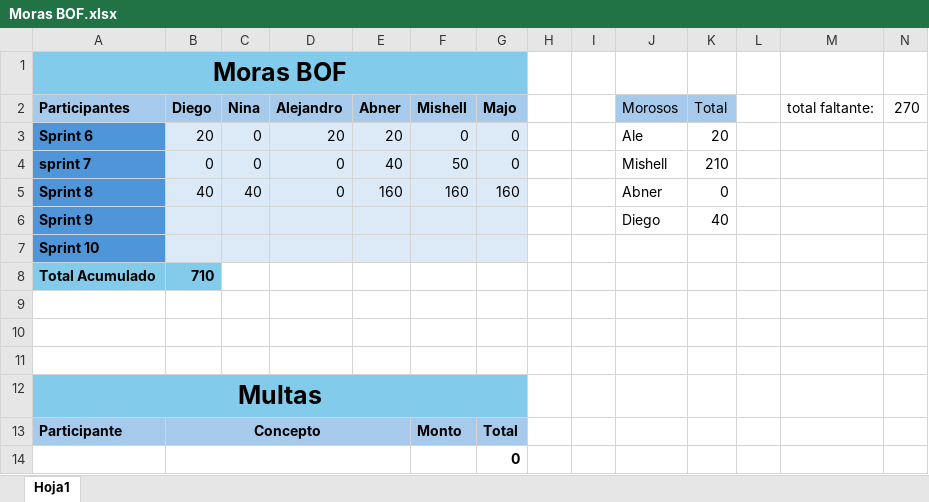
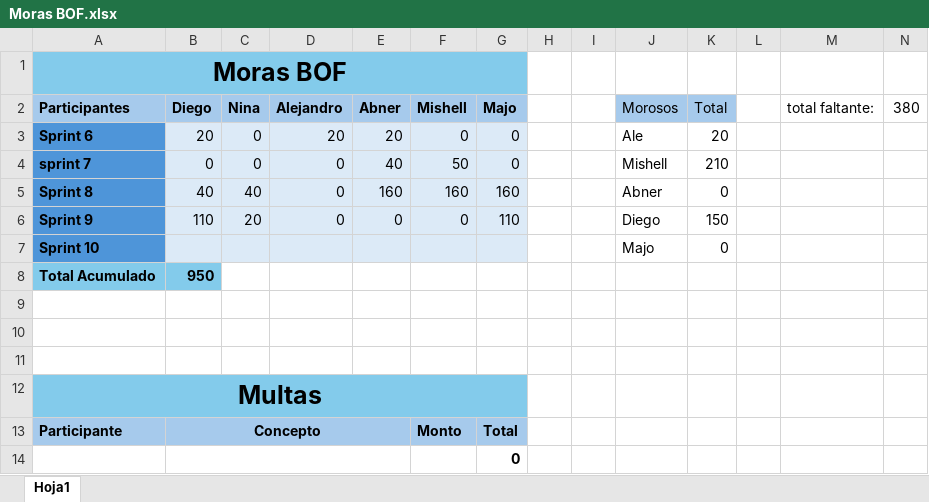
Before and after one commit to Ninaswiftie09/BOF, an Excel workbook: Moras BOF.xlsx, sheet Hoja1, drawn as a sheet; values as stored, in another font and other column widths than the file's, no borders; the diff names each change by its address in the sheet, - before the commit and + after, or states it on an @@ line.

Commit message:
documentos sprint 9  y update moras

```diff
--- a/Moras BOF.xlsx (sheet Hoja1)
+++ b/Moras BOF.xlsx (sheet Hoja1)
-N2: 270
+N2: 380
-B6 (Diego): (empty)
+B6 (Diego): 110
-C6 (Nina): (empty)
+C6 (Nina): 20
-D6 (Alejandro): (empty)
+D6 (Alejandro): 0
-E6 (Abner): (empty)
+E6 (Abner): 0
-F6 (Mishell): (empty)
+F6 (Mishell): 0
-G6 (Majo): (empty)
+G6 (Majo): 110
-K6 (Total): 40
+K6 (Total): 150
-J7 (Morosos): (empty)
+J7 (Morosos): Majo
-K7 (Total): (empty)
+K7 (Total): 0
-B8 (Diego): 710
+B8 (Diego): 950
```
Also changed, not shown: 2 other files.
